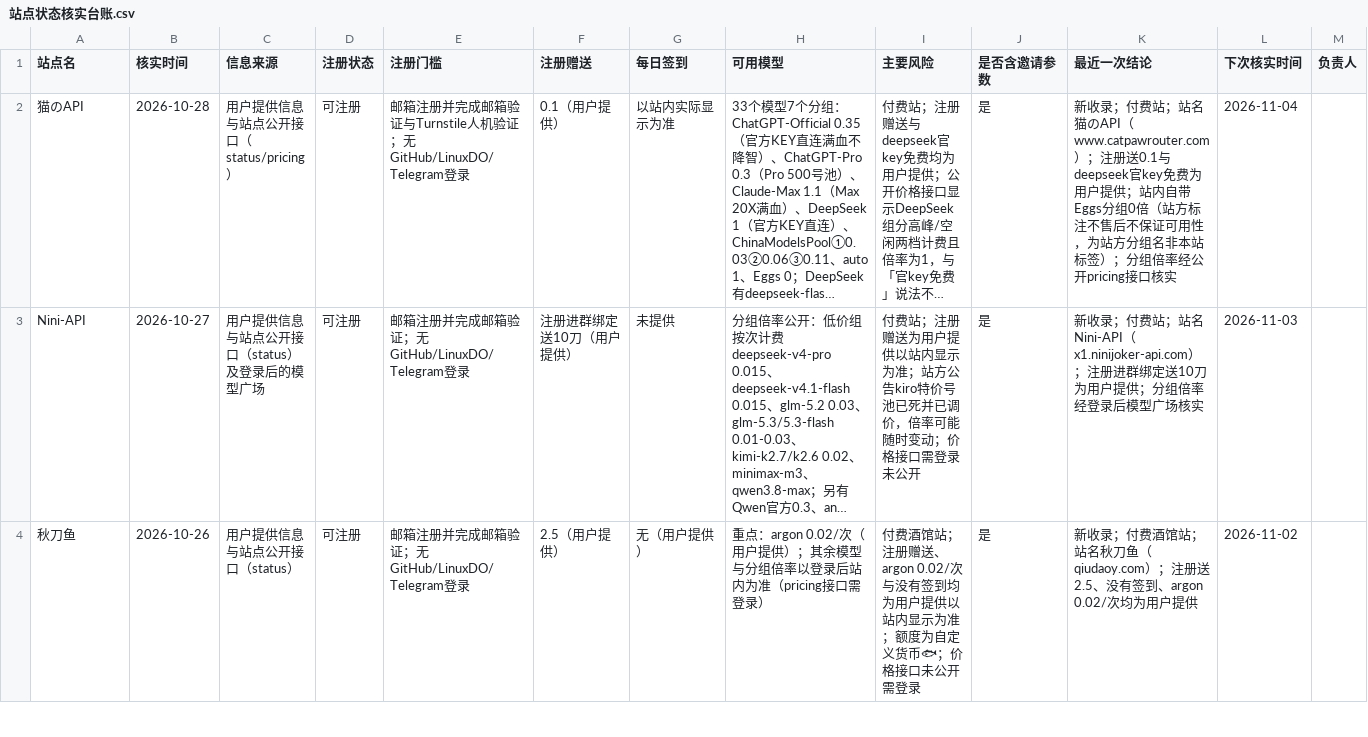
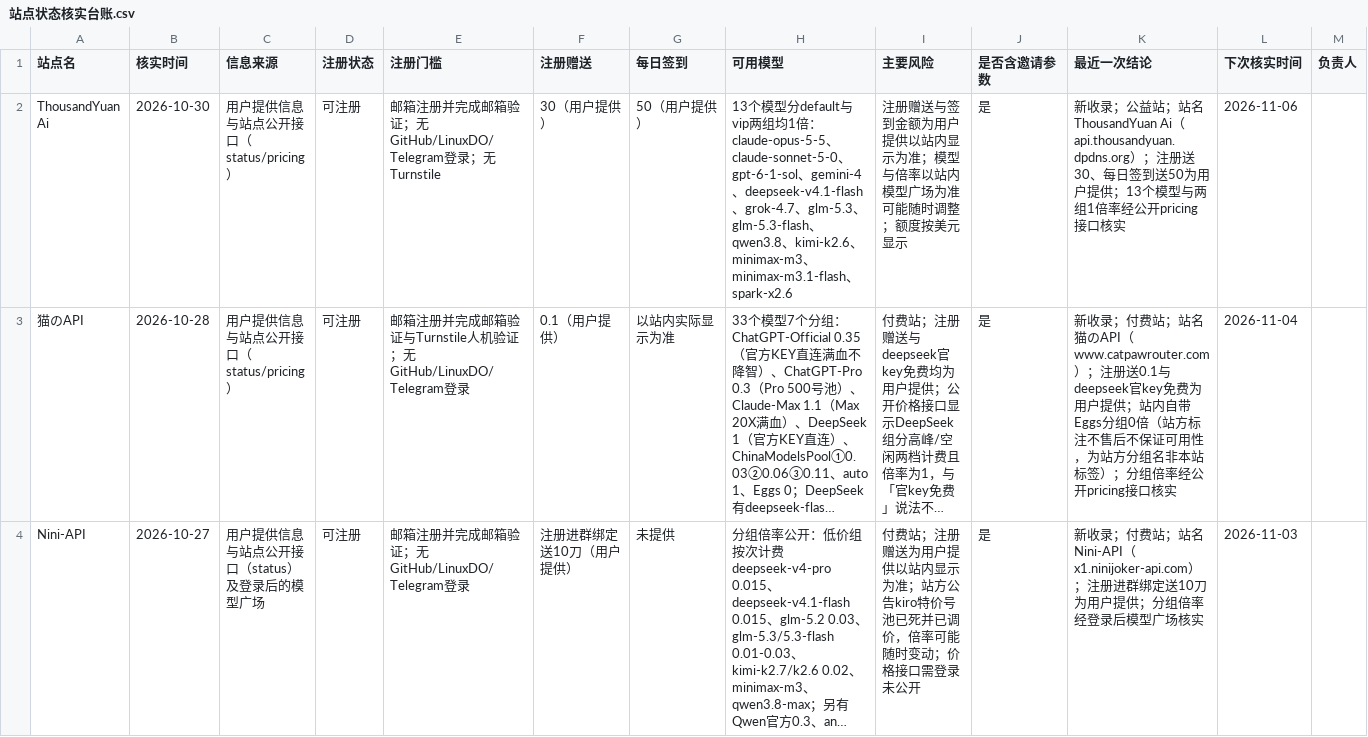
Before and after one commit to ytzzjx/ytzzjx.github.io, a CSV file: 运营推广/站点状态核实台账.csv, drawn as a sheet; only a part is shown; the shorter side is filled out with more unchanged rows; long unchanged cells end in …; the diff names each change by its address in the sheet, - before the commit and + after, or states it on an @@ line.

Commit message:
feat(directory): 新收录 ThousandYuan Ai 公益站——注册送 30、每日签到送 50，13 个模型两组均 1 倍

```diff
--- a/运营推广/站点状态核实台账.csv
+++ b/运营推广/站点状态核实台账.csv
+row 2: ThousandYuan Ai | 2026-10-30 | 用户提供信息与站点公开接口（status/pricing） | 可注册 | 邮箱注册并完成邮箱验证；无GitHub/LinuxDO/Telegram登录；无Turnstile | 30（用户提供） | 50（用户提供） | 13个模型分default与vip两组均1倍：claude-opus-5-5、claude-sonnet-5-0、gpt-6-1-sol、gemini-4、deepseek-v4.1-flash、grok-4.7、glm-5.3、glm-5.3-flash、qwen3.8、kimi-k2.6、minimax-m3、minimax-m3.1-flash、spark-x2.6 | 注册赠送与签到金额为用户提供以站内显示为准；模型与倍率以站内模型广场为准可能随时调整；额度按美元显示 | 是 | 新收录；公益站；站名ThousandYuan Ai（api.thousandyuan.dpdns.org）；注册送30、每日签到送50为用户提供；13个模型与两组1倍率经公开pricing接口核实 | 2026-11-06
```
Also changed, not shown: 6 other files.
